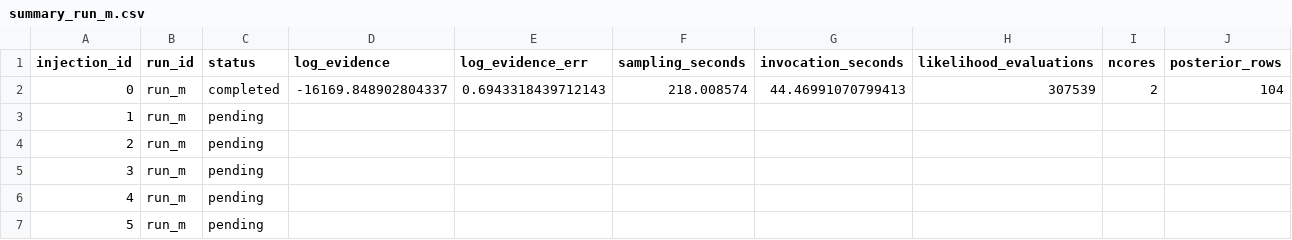
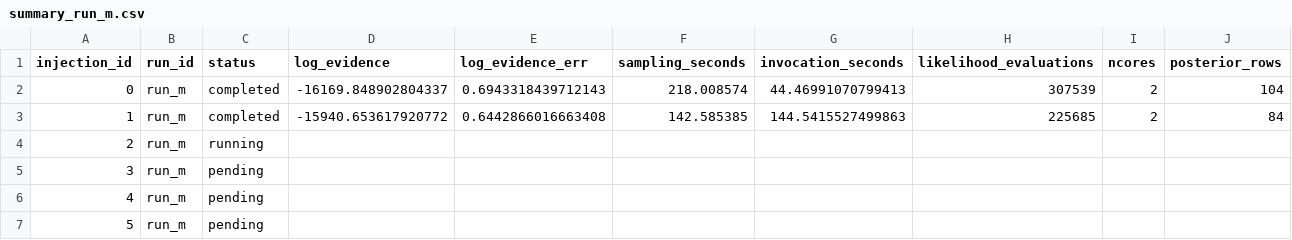
Before and after one commit to nz-gravity/bbh_sampler_benchmarks, a CSV file: studies/catalogue/summary_run_m.csv, drawn as a sheet; only a part is shown.

Commit message:
Save completed catalogue inference for injection 1

```diff
--- a/studies/catalogue/summary_run_m.csv
+++ b/studies/catalogue/summary_run_m.csv
@@ -2,4 +2,4 @@ injection_id,run_id,status,log_evidence,log_evidence_err,sampling_seconds,invoca
 0,run_m,completed,-16169.848902804337,0.6943318439712143,218.008574,44.46991070799413,307539,2,104
-1,run_m,pending,,,,,,,
-2,run_m,pending,,,,,,,
+1,run_m,completed,-15940.653617920772,0.6442866016663408,142.585385,144.5415527499863,225685,2,84
+2,run_m,running,,,,,,,
 3,run_m,pending,,,,,,,
```
Also changed, not shown: 2 other files.
